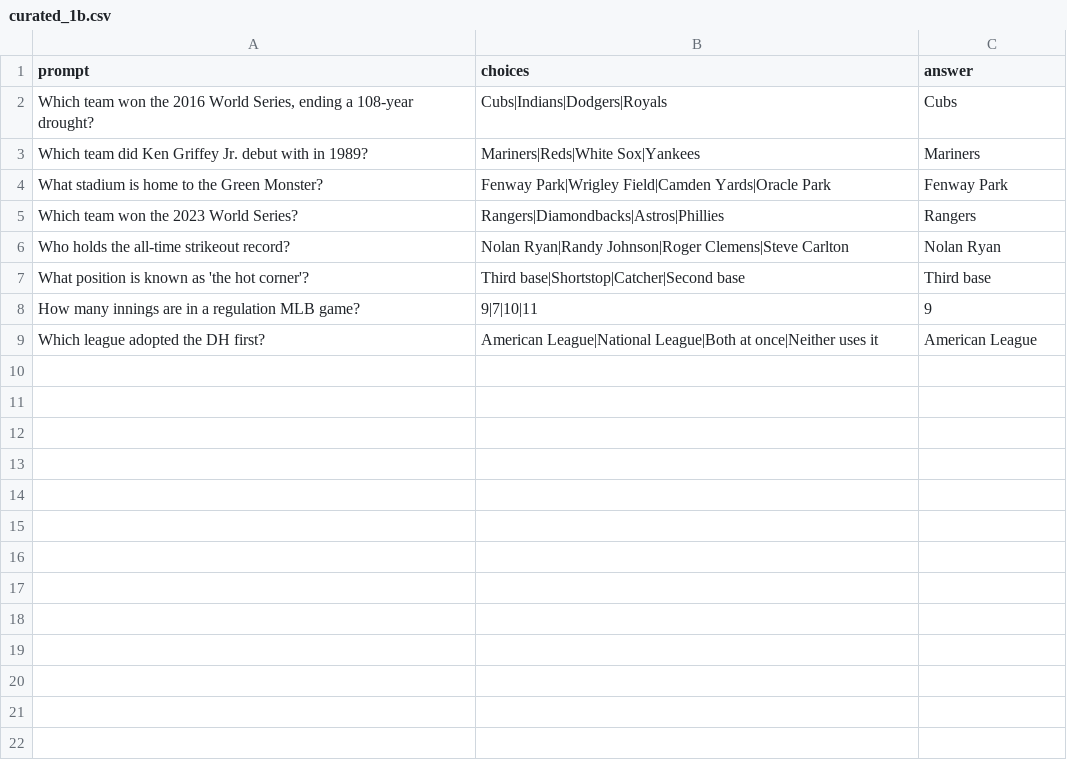
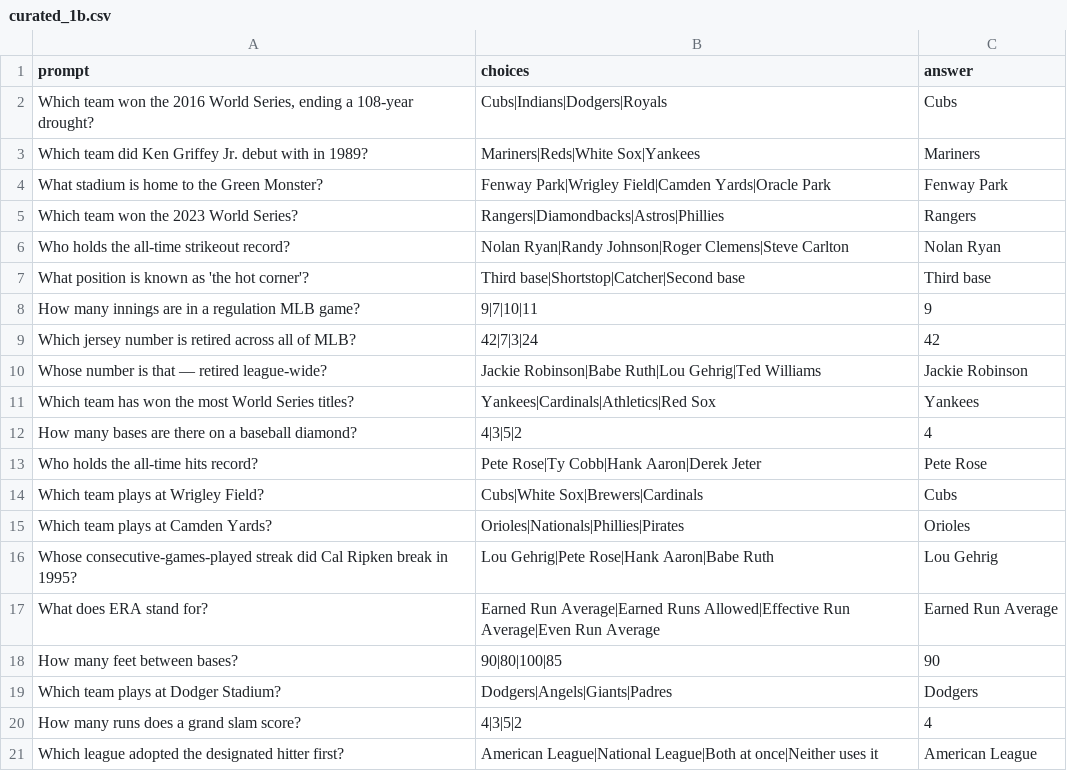
Before and after one commit to BKBobbyDigital/round-the-bases, a CSV file: data/curated_1b.csv, drawn as a sheet.

```diff
--- a/data/curated_1b.csv
+++ b/data/curated_1b.csv
@@ -8,2 +8,14 @@ prompt,choices,answer
 "How many innings are in a regulation MLB game?","9|7|10|11",9
-"Which league adopted the DH first?","American League|National League|Both at once|Neither uses it",American League
+"Which jersey number is retired across all of MLB?","42|7|3|24",42
+"Whose number is that — retired league-wide?","Jackie Robinson|Babe Ruth|Lou Gehrig|Ted Williams",Jackie Robinson
+"Which team has won the most World Series titles?","Yankees|Cardinals|Athletics|Red Sox",Yankees
+"How many bases are there on a baseball diamond?","4|3|5|2",4
+"Who holds the all-time hits record?","Pete Rose|Ty Cobb|Hank Aaron|Derek Jeter",Pete Rose
+"Which team plays at Wrigley Field?","Cubs|White Sox|Brewers|Cardinals",Cubs
+"Which team plays at Camden Yards?","Orioles|Nationals|Phillies|Pirates",Orioles
+"Whose consecutive-games-played streak did Cal Ripken break in 1995?","Lou Gehrig|Pete Rose|Hank Aaron|Babe Ruth",Lou Gehrig
+"What does ERA stand for?","Earned Run Average|Earned Runs Allowed|Effective Run Average|Even Run Average",Earned Run Average
+"How many feet between bases?","90|80|100|85",90
+"Which team plays at Dodger Stadium?","Dodgers|Angels|Giants|Padres",Dodgers
+"How many runs does a grand slam score?","4|3|5|2",4
+"Which league adopted the designated hitter first?","American League|National League|Both at once|Neither uses it",American League
```
Also changed, not shown: data/curated_2b.csv, data/curated_3b.csv, 3 other files.
